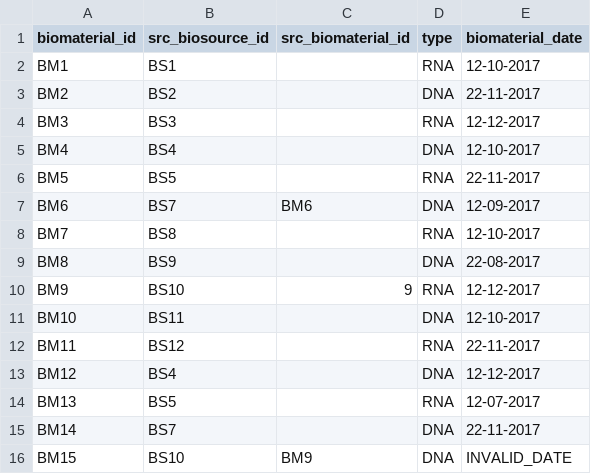
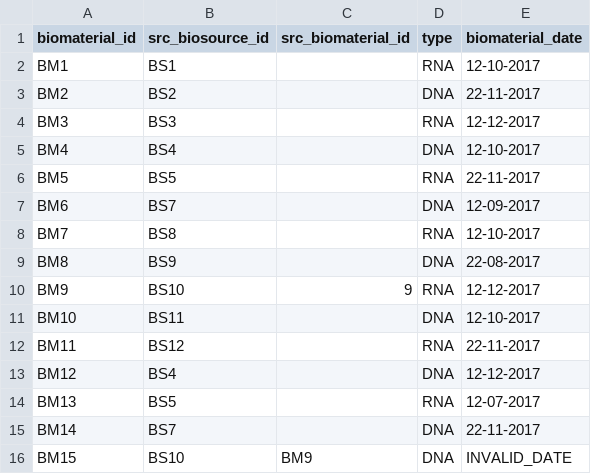
Before and after one commit to thehyve/python_csr2transmart, a TSV file: test_data/input_data/CLINICAL/biomaterial_with_invalid_date.tsv, drawn as a sheet.

```diff
--- a/test_data/input_data/CLINICAL/biomaterial_with_invalid_date.tsv
+++ b/test_data/input_data/CLINICAL/biomaterial_with_invalid_date.tsv
@@ -6,3 +6,3 @@ BM4	BS4		DNA	12-10-2017
 BM5	BS5		RNA	22-11-2017
-BM6	BS7	BM6	DNA	12-09-2017
+BM6	BS7		DNA	12-09-2017
 BM7	BS8		RNA	12-10-2017
```
Also changed, not shown: test_data/input_data/CLINICAL/biosource_with_invalid_number.csv, test_data/input_data/CSR2CBIOPORTAL_TEST_DATA/biosource.tsv, 8 other files.
